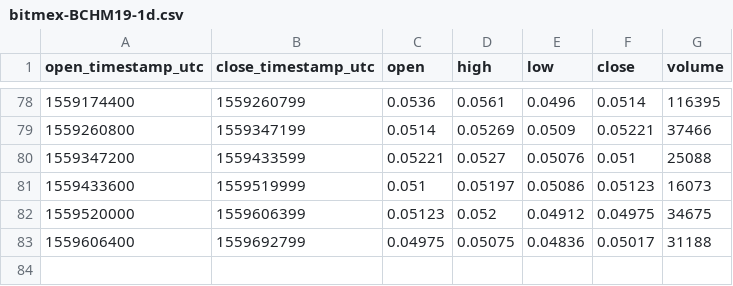
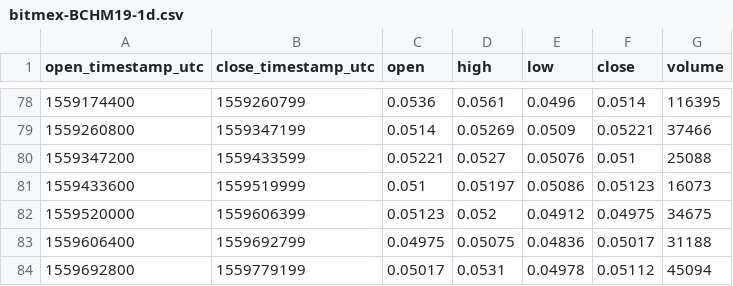
Before and after one commit to cryptobigbro/bitmex-BCHM19, a CSV file: bitmex-BCHM19-1d.csv, drawn as a sheet; only a part is shown, gaps mark what is left out.

```diff
--- a/bitmex-BCHM19-1d.csv
+++ b/bitmex-BCHM19-1d.csv
@@ -83 +83,2 @@ open_timestamp_utc,close_timestamp_utc,open,high,low,close,volume
 1559606400,1559692799,0.04975,0.05075,0.04836,0.05017,31188
+1559692800,1559779199,0.05017,0.0531,0.04978,0.05112,45094
```
Also changed, not shown: bitmex-BCHM19-1h.csv.
